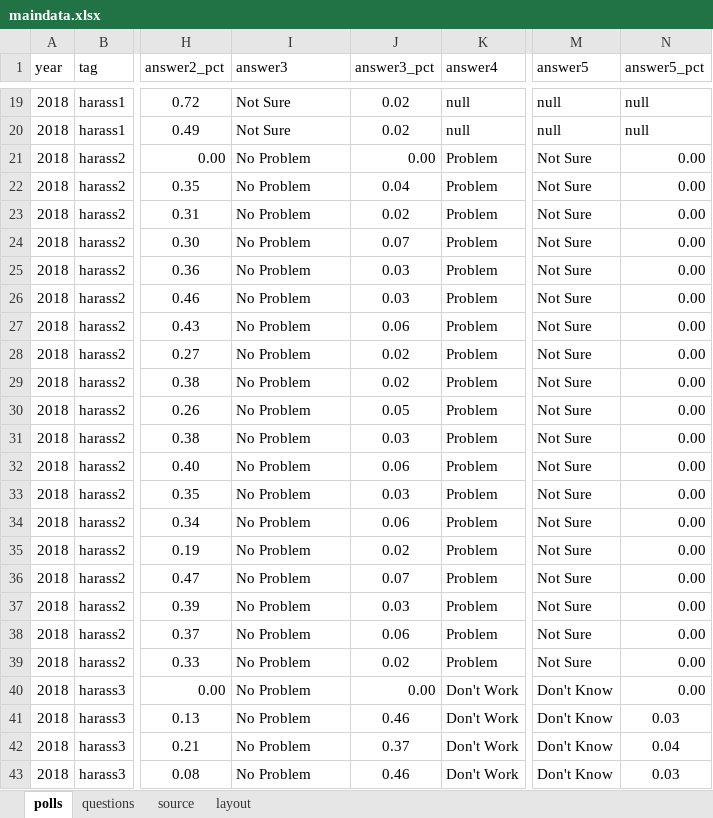
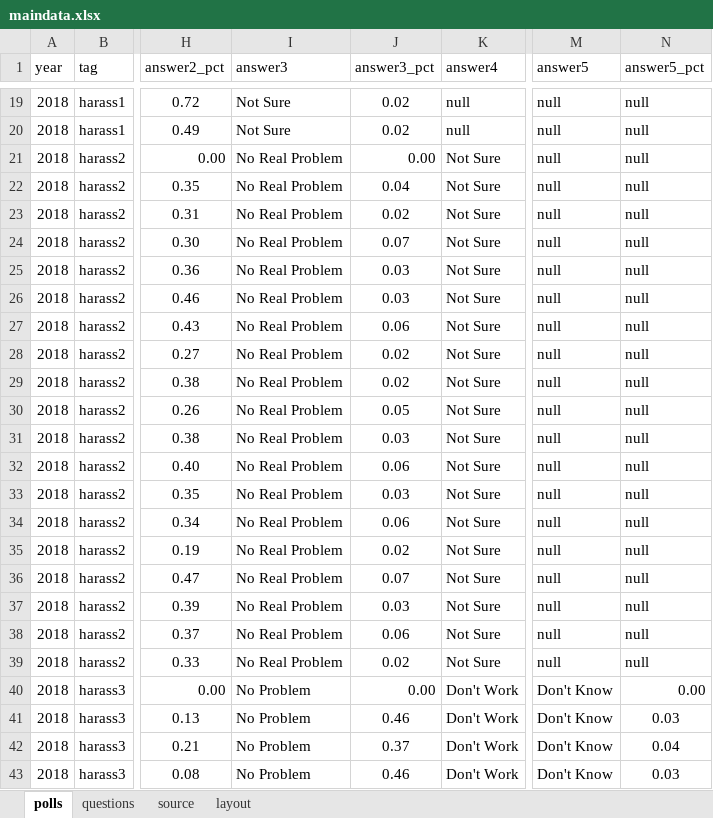
Before and after one commit to striblab/20180117-mnpoll-harassment, an Excel workbook: builds/development/data/maindata.xlsx, sheet polls, drawn as a sheet; only a part is shown, gaps mark what is left out; values as stored, in another font and other column widths than the file's, no borders; the diff names each change by its address in the sheet, - before the commit and + after, or states it on an @@ line.

```diff
--- a/builds/development/data/maindata.xlsx (sheet polls)
+++ b/builds/development/data/maindata.xlsx (sheet polls)
-I21:I39 (answer3): No Problem
+I21:I39 (answer3): No Real Problem
-K21:K39 (answer4): Problem
+K21:K39 (answer4): Not Sure
-M21:M39 (answer5): Not Sure
+M21:M39 (answer5): null
-N21:N39 (answer5_pct): 0.00
+N21:N39 (answer5_pct): null
```
Also changed, not shown: builds/production/data/maindata.xlsx, 2 other files.
